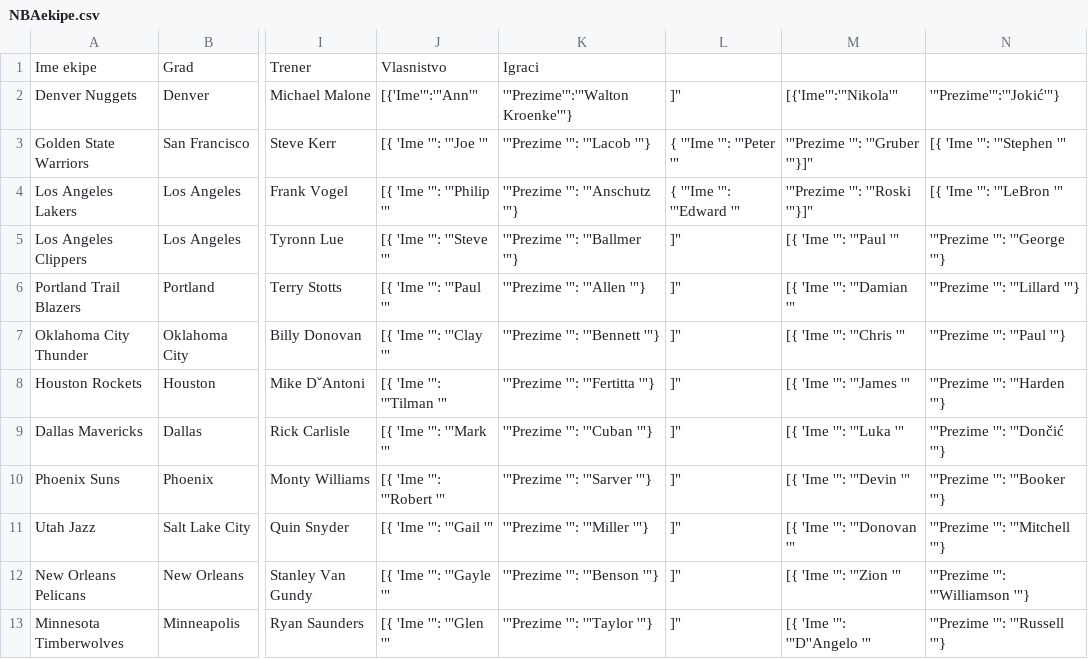
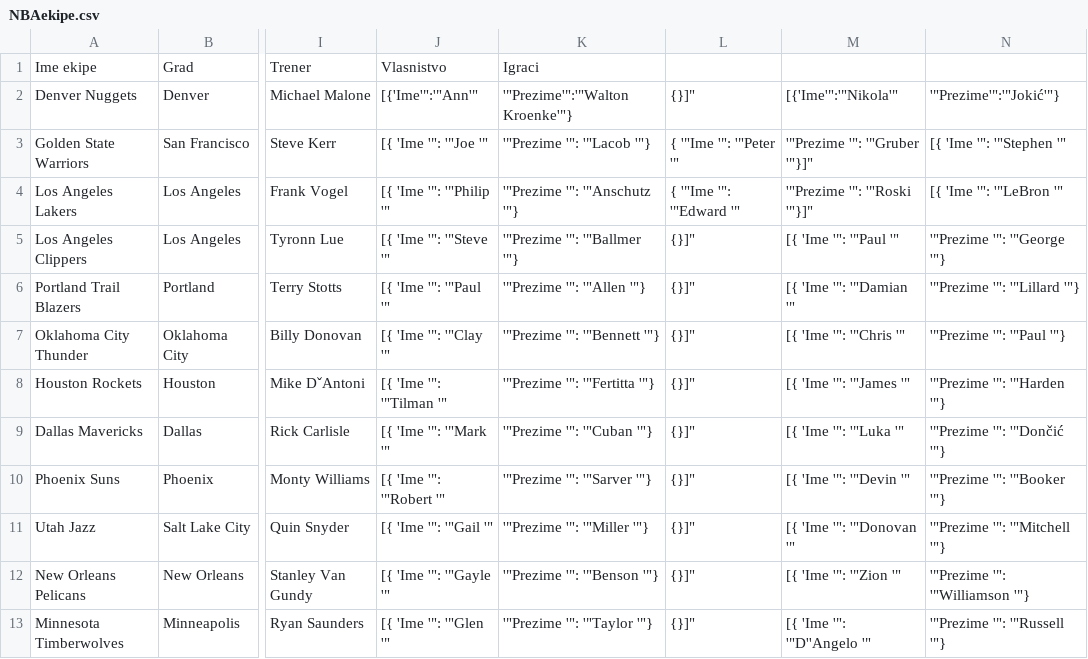
Before and after one commit to dkniewald/or-labosi, a CSV file: NBAekipe.csv, drawn as a sheet; only a part is shown, gaps mark what is left out; the diff names each change by its address in the sheet, - before the commit and + after, or states it on an @@ line.

Commit message:
Izmjene u NBAekipe.csv

```diff
--- a/NBAekipe.csv
+++ b/NBAekipe.csv
-L2: ]"
+L2: {}]"
-L5:L13: ]"
+L5:L13: {}]"
```
